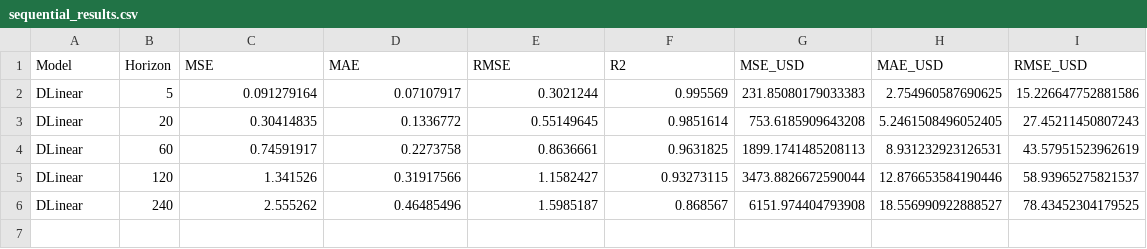
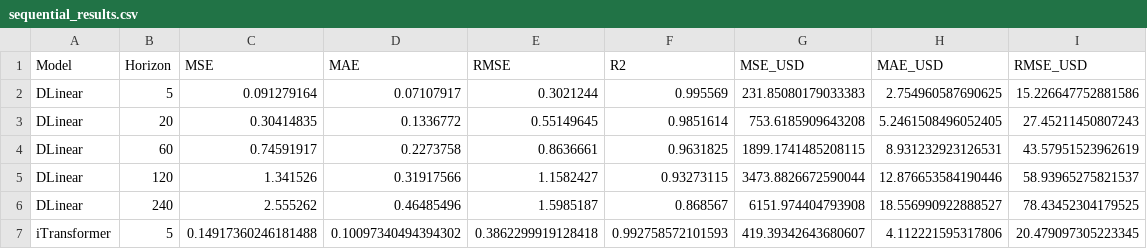
Before and after one commit to AdityaRaj80/SR_optimization, a CSV file: results/sequential_results.csv, drawn as a sheet.

```diff
--- a/results/sequential_results.csv
+++ b/results/sequential_results.csv
@@ -3,4 +3,5 @@ DLinear,5,0.091279164,0.07107917,0.3021244,0.995569,231.85080179033383,2.7549605
 DLinear,20,0.30414835,0.1336772,0.55149645,0.9851614,753.6185909643208,5.2461508496052405,27.45211450807243
-DLinear,60,0.74591917,0.2273758,0.8636661,0.9631825,1899.1741485208113,8.931232923126531,43.57951523962619
+DLinear,60,0.74591917,0.2273758,0.8636661,0.9631825,1899.1741485208115,8.931232923126531,43.57951523962619
 DLinear,120,1.341526,0.31917566,1.1582427,0.93273115,3473.8826672590044,12.876653584190446,58.93965275821537
 DLinear,240,2.555262,0.46485496,1.5985187,0.868567,6151.974404793908,18.556990922888527,78.43452304179525
+iTransformer,5,0.14917360246181488,0.10097340494394302,0.3862299919128418,0.992758572101593,419.39342643680607,4.112221595317806,20.479097305223345
```
